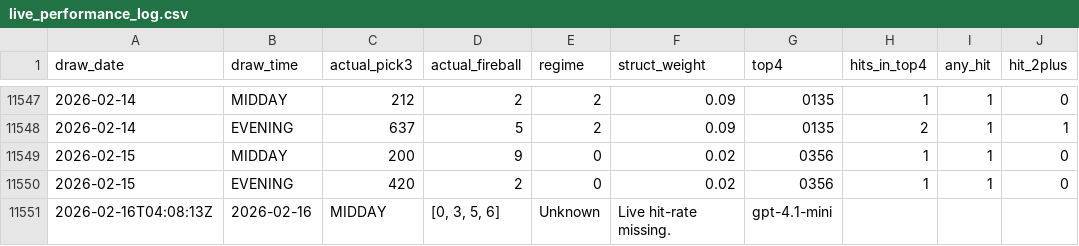
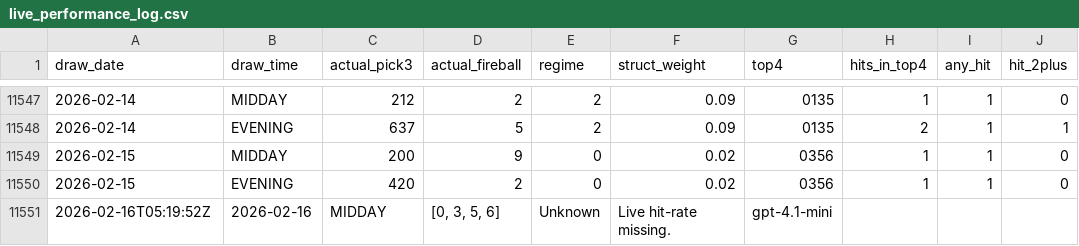
Before and after one commit to Fluffyballs78/il-pick3-pipeline, a CSV file: data/live_performance_log.csv, drawn as a sheet; only a part is shown, gaps mark what is left out.

```diff
--- a/data/live_performance_log.csv
+++ b/data/live_performance_log.csv
@@ -11550,2 +11550,2 @@ draw_date,draw_time,actual_pick3,actual_fireball,regime,struct_weight,top4,hits_
 2026-02-15,EVENING,420,2,0,0.02,0356,1,1,0
-2026-02-16T04:08:13Z,2026-02-16,MIDDAY,"[0, 3, 5, 6]",Unknown,Live hit-rate missing.,gpt-4.1-mini,,,
+2026-02-16T05:19:52Z,2026-02-16,MIDDAY,"[0, 3, 5, 6]",Unknown,Live hit-rate missing.,gpt-4.1-mini,,,
```
Also changed, not shown: 4 other files.
